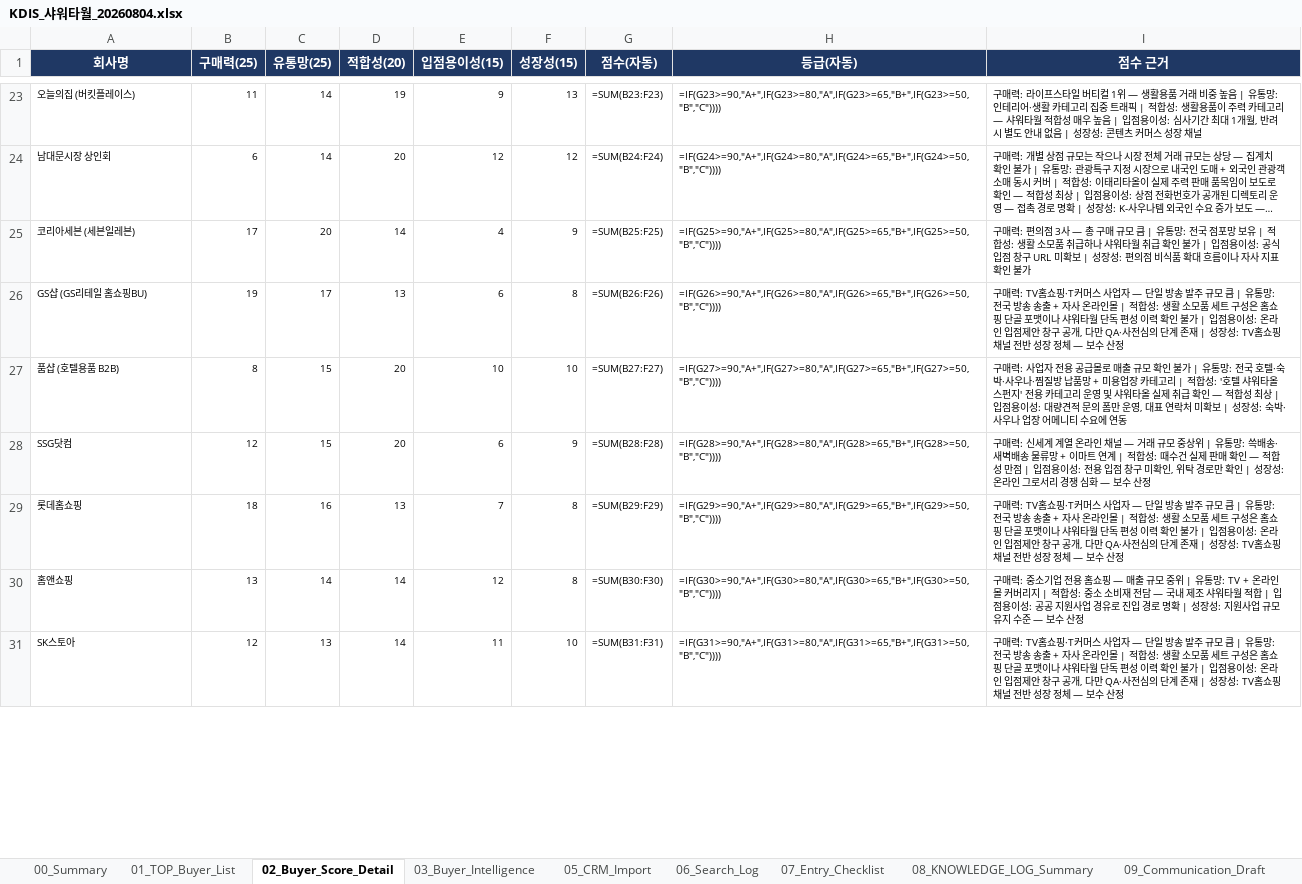
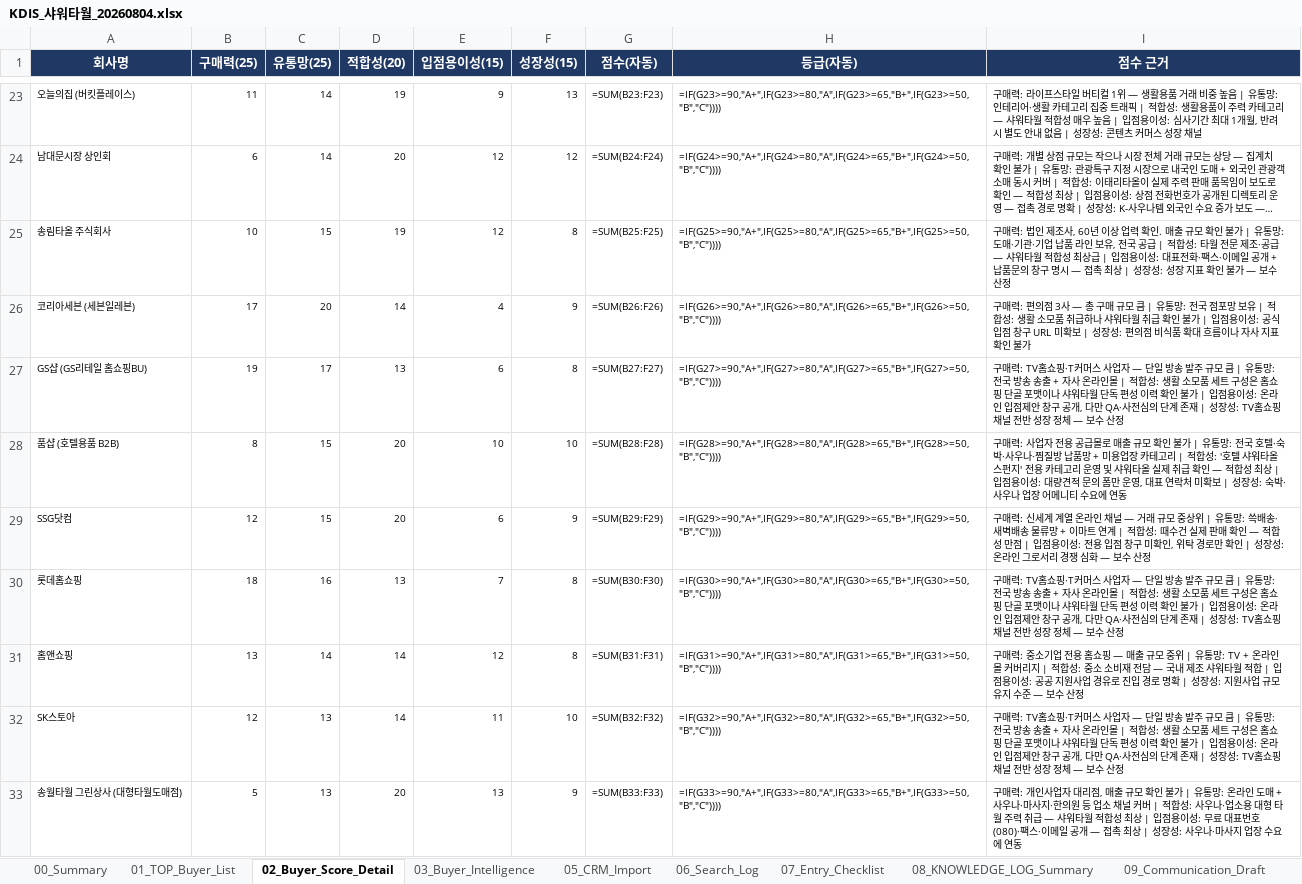
Before and after one commit to haengsun1009-ux/github-desktop, an Excel workbook: kdis/KDIS_샤워타월_20260804.xlsx, sheet 02_Buyer_Score_Detail, drawn as a sheet; only a part is shown, gaps mark what is left out; long unchanged cells end in …; values as stored, in another font and other column widths than the file's, no borders; formulas without a stored value are shown as written; addresses are those after the commit; the diff covers the shown part only; the diff names each change by its address in the sheet, - before the commit and + after, or states it on an @@ line.

```diff
--- a/kdis/KDIS_샤워타월_20260804.xlsx (sheet 02_Buyer_Score_Detail)
+++ b/kdis/KDIS_샤워타월_20260804.xlsx (sheet 02_Buyer_Score_Detail)
+row 25: 송림타올 주식회사 | 10 | 15 | 19 | 12 | 8 | =SUM(B25:F25) | =IF(G25>=90,"A+",IF(G25>=80,"A",IF(G25>=65,"B+",IF(G25>=50,"B","C")))) | 구매력: 법인 제조사, 60년 이상 업력 확인. 매출 규모 확인 불가 | 유통망: 도매·기관·기업 납품 라인 보유, 전국 공급 | 적합성: 타월 전문 제조·공급 — 샤워타월 적합성 최상급 | 입점용이성: 대표전화·팩스·이메일 공개 + 납품문의 창구 명시 — 접촉 최상 | 성장성: 성장 지표 확인 불가 — 보수 산정
-G26 (점수(자동)): =SUM(B25:F25)
+G26 (점수(자동)): =SUM(B26:F26)
-H26 (등급(자동)): =IF(G25>=90,"A+",IF(G25>=80,"A",IF(G25>=65,"B+",IF(G25>=50,"B","C"))))
+H26 (등급(자동)): =IF(G26>=90,"A+",IF(G26>=80,"A",IF(G26>=65,"B+",IF(G26>=50,"B","C"))))
-G27 (점수(자동)): =SUM(B26:F26)
+G27 (점수(자동)): =SUM(B27:F27)
-H27 (등급(자동)): =IF(G26>=90,"A+",IF(G26>=80,"A",IF(G26>=65,"B+",IF(G26>=50,"B","C"))))
+H27 (등급(자동)): =IF(G27>=90,"A+",IF(G27>=80,"A",IF(G27>=65,"B+",IF(G27>=50,"B","C"))))
-G28 (점수(자동)): =SUM(B27:F27)
+G28 (점수(자동)): =SUM(B28:F28)
-H28 (등급(자동)): =IF(G27>=90,"A+",IF(G27>=80,"A",IF(G27>=65,"B+",IF(G27>=50,"B","C"))))
+H28 (등급(자동)): =IF(G28>=90,"A+",IF(G28>=80,"A",IF(G28>=65,"B+",IF(G28>=50,"B","C"))))
-G29 (점수(자동)): =SUM(B28:F28)
+G29 (점수(자동)): =SUM(B29:F29)
-H29 (등급(자동)): =IF(G28>=90,"A+",IF(G28>=80,"A",IF(G28>=65,"B+",IF(G28>=50,"B","C"))))
+H29 (등급(자동)): =IF(G29>=90,"A+",IF(G29>=80,"A",IF(G29>=65,"B+",IF(G29>=50,"B","C"))))
-G30 (점수(자동)): =SUM(B29:F29)
+G30 (점수(자동)): =SUM(B30:F30)
-H30 (등급(자동)): =IF(G29>=90,"A+",IF(G29>=80,"A",IF(G29>=65,"B+",IF(G29>=50,"B","C"))))
+H30 (등급(자동)): =IF(G30>=90,"A+",IF(G30>=80,"A",IF(G30>=65,"B+",IF(G30>=50,"B","C"))))
-G31 (점수(자동)): =SUM(B30:F30)
+G31 (점수(자동)): =SUM(B31:F31)
-H31 (등급(자동)): =IF(G30>=90,"A+",IF(G30>=80,"A",IF(G30>=65,"B+",IF(G30>=50,"B","C"))))
+H31 (등급(자동)): =IF(G31>=90,"A+",IF(G31>=80,"A",IF(G31>=65,"B+",IF(G31>=50,"B","C"))))
-G32 (점수(자동)): =SUM(B31:F31)
+G32 (점수(자동)): =SUM(B32:F32)
-H32 (등급(자동)): =IF(G31>=90,"A+",IF(G31>=80,"A",IF(G31>=65,"B+",IF(G31>=50,"B","C"))))
+H32 (등급(자동)): =IF(G32>=90,"A+",IF(G32>=80,"A",IF(G32>=65,"B+",IF(G32>=50,"B","C"))))
+row 33: 송월타월 그린상사 (대형타월도매점) | 5 | 13 | 20 | 13 | 9 | =SUM(B33:F33) | =IF(G33>=90,"A+",IF(G33>=80,"A",IF(G33>=65,"B+",IF(G33>=50,"B","C")))) | 구매력: 개인사업자 대리점, 매출 규모 확인 불가 | 유통망: 온라인 도매 + 사우나·마사지·한의원 등 업소 채널 커버 | 적합성: 사우나·업소용 대형 타월 주력 취급 — 샤워타월 적합성 최상 | 입점용이성: 무료 대표번호(080)·팩스·이메일 공개 — 접촉 최상 | 성장성: 사우나·마사지 업장 수요에 연동
```
Also changed, not shown: 3 added rows, 1 removed row and 157 edited cells elsewhere in this sheet, sheet 01_TOP_Buyer_List, sheet 05_CRM_Import, sheet 03_Buyer_Intelligence, sheet 06_Search_Log, sheet 00_Summary, sheet 08_KNOWLEDGE_LOG_Summary, 2 more sheets, kdis/KDIS_괄사_20260804.xlsx, 2 other files.
